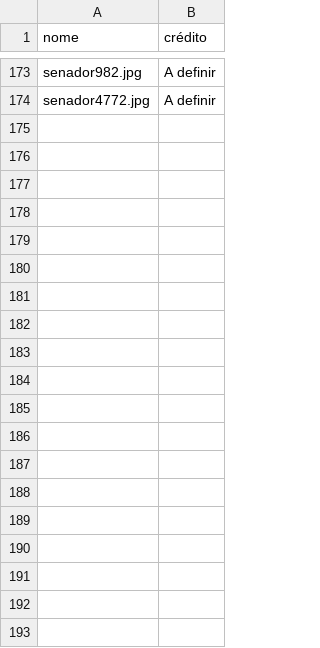
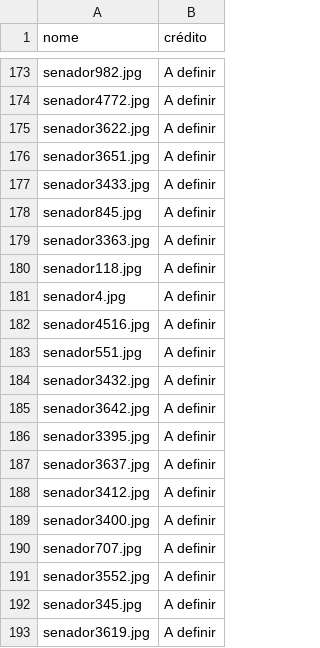
Before and after one commit to RobStelling/senado, a CSV file: csv/creditos.csv, drawn as a sheet; only a part is shown, gaps mark what is left out; the diff covers the shown part only.

```diff
--- a/csv/creditos.csv
+++ b/csv/creditos.csv
@@ -174 +174,20 @@ senador982.jpg,A definir
 senador4772.jpg,A definir
+senador3622.jpg,A definir
+senador3651.jpg,A definir
+senador3433.jpg,A definir
+senador845.jpg,A definir
+senador3363.jpg,A definir
+senador118.jpg,A definir
+senador4.jpg,A definir
+senador4516.jpg,A definir
+senador551.jpg,A definir
+senador3432.jpg,A definir
+senador3642.jpg,A definir
+senador3395.jpg,A definir
+senador3637.jpg,A definir
+senador3412.jpg,A definir
+senador3400.jpg,A definir
+senador707.jpg,A definir
+senador3552.jpg,A definir
+senador345.jpg,A definir
+senador3619.jpg,A definir
```
Also changed, not shown: 48 added rows elsewhere in this file, csv/54_senado.csv, 7 other files.
